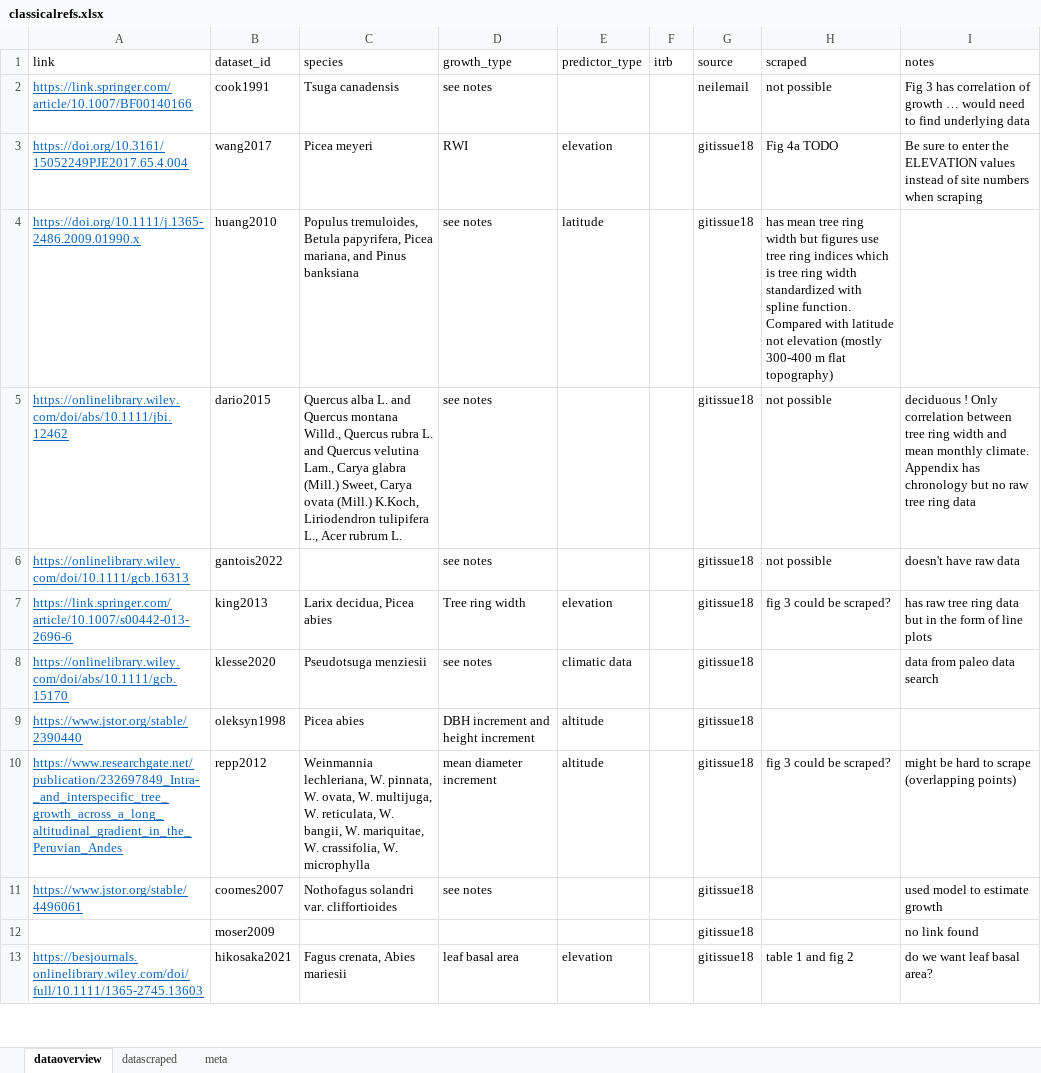
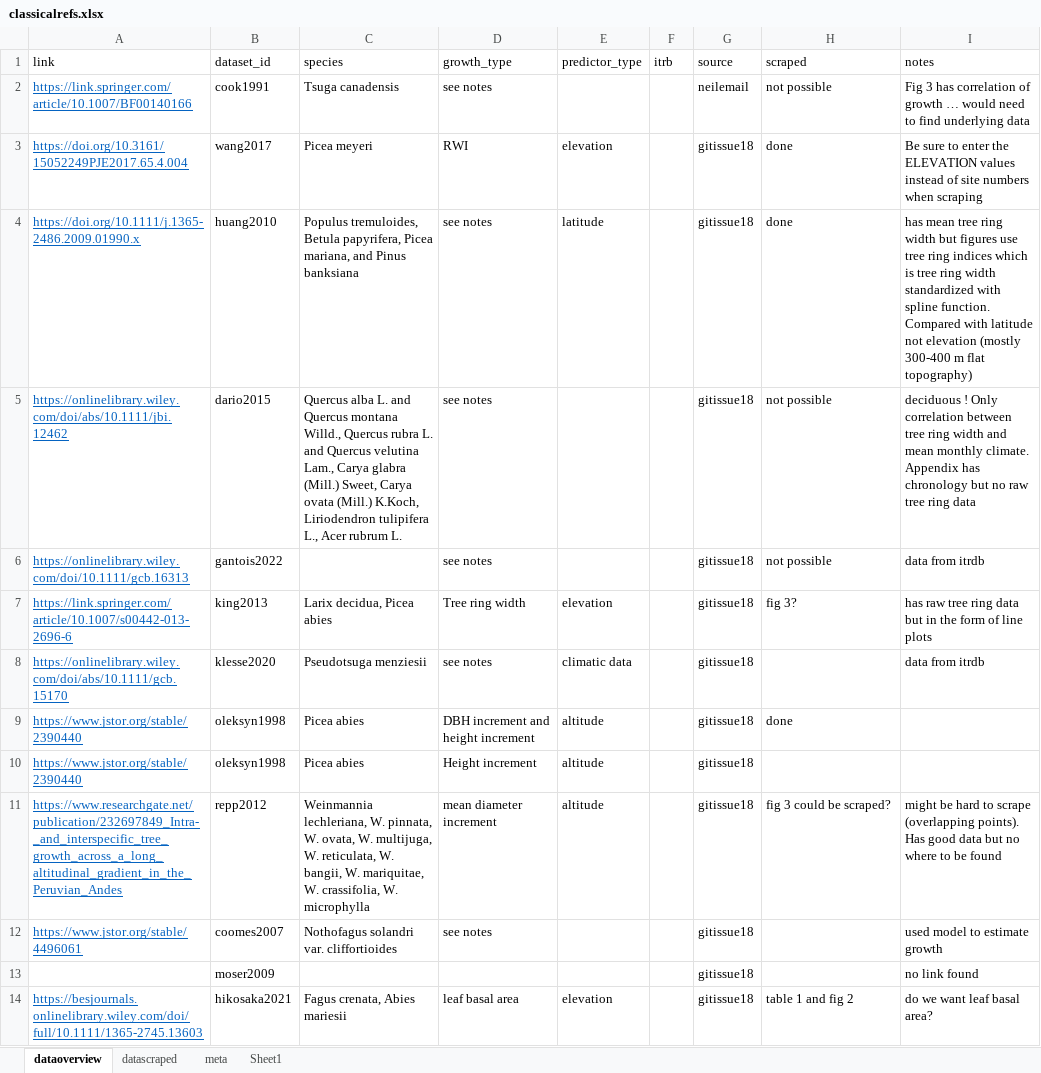
Before and after one commit to lizzieinvancouver/grephon, an Excel workbook: data/classicalrefs.xlsx, sheet dataoverview, drawn as a sheet; only a part is shown; values as stored, in another font and other column widths than the file's, no borders; addresses are those after the commit; the diff covers the shown part only; the diff names each change by its address in the sheet, - before the commit and + after, or states it on an @@ line.

Commit message:
scraped usable data

```diff
--- a/data/classicalrefs.xlsx (sheet dataoverview)
+++ b/data/classicalrefs.xlsx (sheet dataoverview)
+sheet tab: Sheet1
-H3 (scraped): Fig 4a TODO
+H3 (scraped): done
-H4 (scraped): has mean tree ring width but figures use tree ring indices which is tree ring width standardized with spline function. Compared with latitude not elevation (mostly 300-400 m flat topography)
+H4 (scraped): done
-I4 (notes): (empty)
+I4 (notes): has mean tree ring width but figures use tree ring indices which is tree ring width standardized with spline function. Compared with latitude not elevation (mostly 300-400 m flat topography)
-I6 (notes): doesn't have raw data
+I6 (notes): data from itrdb
-H7 (scraped): fig 3 could be scraped?
+H7 (scraped): fig 3?
-I8 (notes): data from paleo data search
+I8 (notes): data from itrdb
+row 9: https://www.jstor.org/stable/2390440 | oleksyn1998 | Picea abies | DBH increment and height increment | altitude |  | gitissue18 | done
-D10 (growth_type): DBH increment and height increment
+D10 (growth_type): Height increment
-I11 (notes): …scrape (overlapping points)
+I11 (notes): …scrape (overlapping points). Has good data but no where to be found
```
Also changed, not shown: 9 edited cells elsewhere in this sheet, sheet datascraped.
